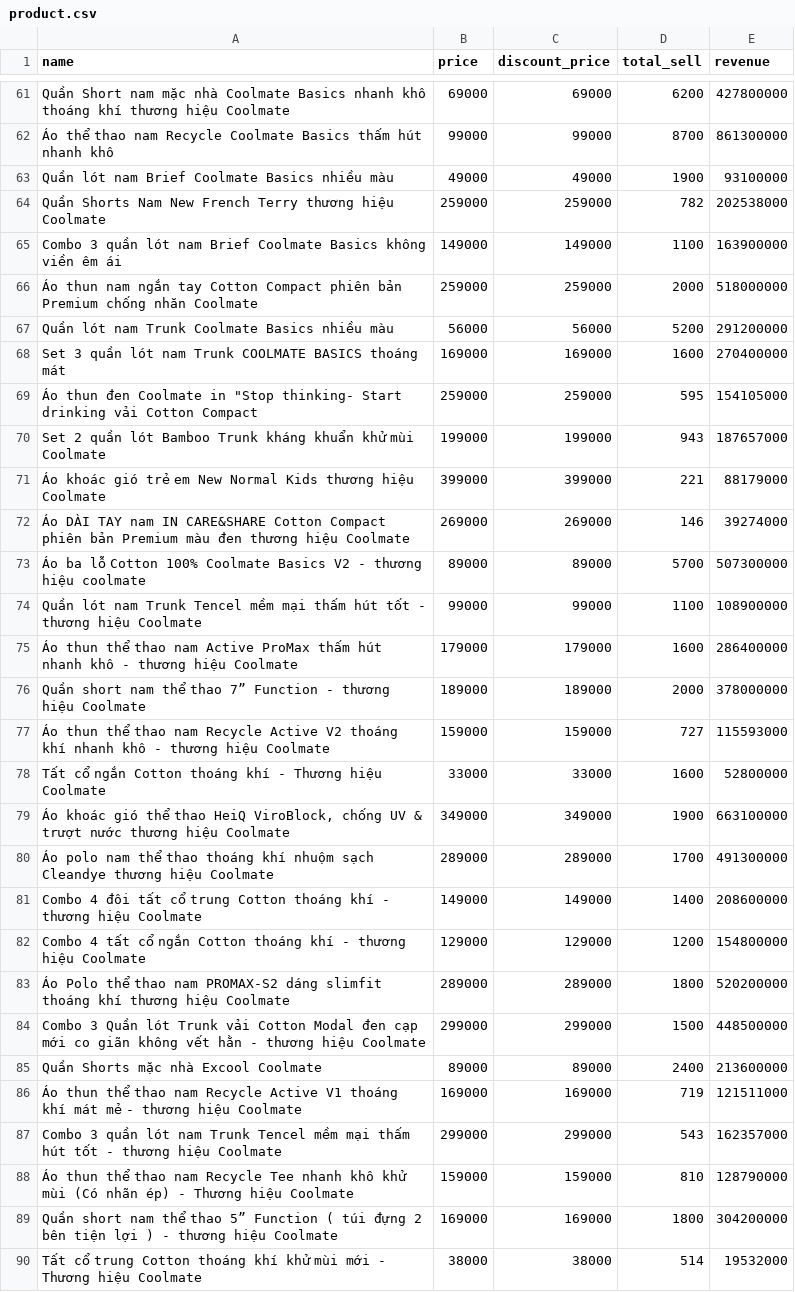
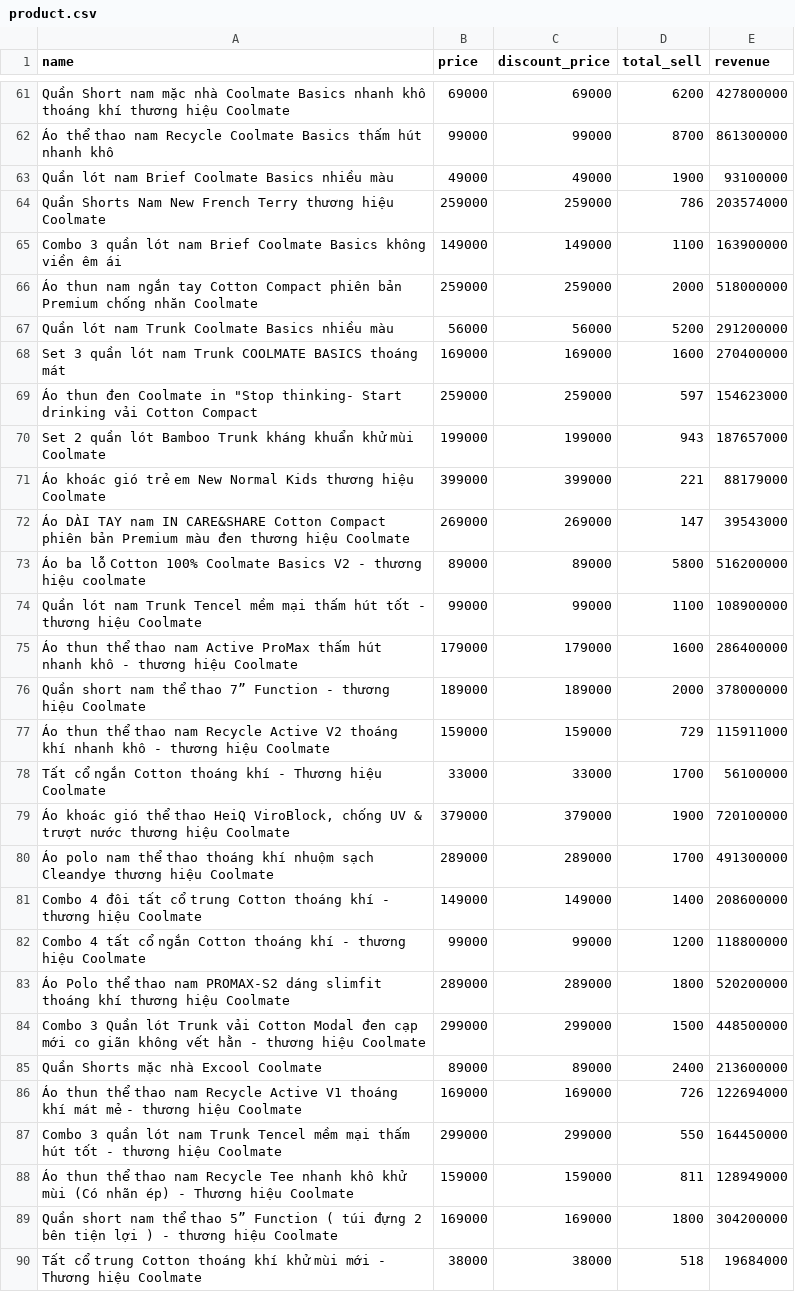
Before and after one commit to VinhQuocTran/PortfolioProjects, a CSV file: Shopee Scrapping (Python+PowerBI) - Shopee/Part 1 - WebScrapping (Python)/product.csv, drawn as a sheet; only a part is shown, gaps mark what is left out; the diff covers the shown part only.

```diff
--- a/Shopee Scrapping (Python+PowerBI) - Shopee/Part 1 - WebScrapping (Python)/product.csv
+++ b/Shopee Scrapping (Python+PowerBI) - Shopee/Part 1 - WebScrapping (Python)/product.csv
@@ -63,3 +63,3 @@ Quần Short nam mặc nhà Coolmate Basics nhanh khô thoáng khí thương hi
 Quần lót nam Brief Coolmate Basics nhiều màu,49000,49000,1900,93100000
-Quần Shorts Nam New French Terry thương hiệu Coolmate,259000,259000,782,202538000
+Quần Shorts Nam New French Terry thương hiệu Coolmate,259000,259000,786,203574000
 Combo 3 quần lót nam Brief Coolmate Basics không viền êm ái,149000,149000,1100,163900000
@@ -68,7 +68,7 @@ Quần lót nam Trunk Coolmate Basics nhiều màu,56000,56000,5200,291200000
 Set 3 quần lót nam Trunk COOLMATE BASICS thoáng mát,169000,169000,1600,270400000
-"Áo thun đen Coolmate in ""Stop thinking- Start drinking vải Cotton Compact",259000,259000,595,154105000
+"Áo thun đen Coolmate in ""Stop thinking- Start drinking vải Cotton Compact",259000,259000,597,154623000
 Set 2 quần lót Bamboo Trunk kháng khuẩn khử mùi Coolmate,199000,199000,943,187657000
 Áo khoác gió trẻ em New Normal Kids thương hiệu Coolmate,399000,399000,221,88179000
-Áo DÀI TAY nam IN CARE&SHARE Cotton Compact phiên bản Premium màu đen thương hiệu Coolmate,269000,269000,146,39274000
-Áo ba lỗ Cotton 100% Coolmate Basics V2 - thương hiệu coolmate,89000,89000,5700,507300000
+Áo DÀI TAY nam IN CARE&SHARE Cotton Compact phiên bản Premium màu đen thương hiệu Coolmate,269000,269000,147,39543000
+Áo ba lỗ Cotton 100% Coolmate Basics V2 - thương hiệu coolmate,89000,89000,5800,516200000
 Quần lót nam Trunk Tencel mềm mại thấm hút tốt - thương hiệu Coolmate,99000,99000,1100,108900000
@@ -76,8 +76,8 @@ Quần lót nam Trunk Tencel mềm mại thấm hút tốt - thương hiệu Coo
 Quần short nam thể thao 7” Function - thương hiệu Coolmate,189000,189000,2000,378000000
-Áo thun thể thao nam Recycle Active V2 thoáng khí nhanh khô - thương hiệu Coolmate,159000,159000,727,115593000
-Tất cổ ngắn Cotton thoáng khí - Thương hiệu Coolmate,33000,33000,1600,52800000
-"Áo khoác gió thể thao HeiQ ViroBlock, chống UV & trượt nước thương hiệu Coolmate",349000,349000,1900,663100000
+Áo thun thể thao nam Recycle Active V2 thoáng khí nhanh khô - thương hiệu Coolmate,159000,159000,729,115911000
+Tất cổ ngắn Cotton thoáng khí - Thương hiệu Coolmate,33000,33000,1700,56100000
+"Áo khoác gió thể thao HeiQ ViroBlock, chống UV & trượt nước thương hiệu Coolmate",379000,379000,1900,720100000
 Áo polo nam thể thao thoáng khí nhuộm sạch Cleandye thương hiệu Coolmate,289000,289000,1700,491300000
 Combo 4 đôi tất cổ trung Cotton thoáng khí - thương hiệu Coolmate,149000,149000,1400,208600000
-Combo 4 tất cổ ngắn Cotton thoáng khí - thương hiệu Coolmate,129000,129000,1200,154800000
+Combo 4 tất cổ ngắn Cotton thoáng khí - thương hiệu Coolmate,99000,99000,1200,118800000
 Áo Polo thể thao nam PROMAX-S2 dáng slimfit thoáng khí thương hiệu Coolmate,289000,289000,1800,520200000
@@ -85,6 +85,6 @@ Combo 3 Quần lót Trunk vải Cotton Modal đen cạp mới co giãn không v
 Quần Shorts mặc nhà Excool Coolmate,89000,89000,2400,213600000
-Áo thun thể thao nam Recycle Active V1 thoáng khí mát mẻ - thương hiệu Coolmate,169000,169000,719,121511000
-Combo 3 quần lót nam Trunk Tencel mềm mại thấm hút tốt - thương hiệu Coolmate,299000,299000,543,162357000
-Áo thun thể thao nam Recycle Tee nhanh khô khử mùi (Có nhãn ép) - Thương hiệu Coolmate,159000,159000,810,128790000
+Áo thun thể thao nam Recycle Active V1 thoáng khí mát mẻ - thương hiệu Coolmate,169000,169000,726,122694000
+Combo 3 quần lót nam Trunk Tencel mềm mại thấm hút tốt - thương hiệu Coolmate,299000,299000,550,164450000
+Áo thun thể thao nam Recycle Tee nhanh khô khử mùi (Có nhãn ép) - Thương hiệu Coolmate,159000,159000,811,128949000
 Quần short nam thể thao 5” Function ( túi đựng 2 bên tiện lợi ) - thương hiệu Coolmate,169000,169000,1800,304200000
-Tất cổ trung Cotton thoáng khí khử mùi mới - Thương hiệu Coolmate,38000,38000,514,19532000
+Tất cổ trung Cotton thoáng khí khử mùi mới - Thương hiệu Coolmate,38000,38000,518,19684000
```
Also changed, not shown: 1 added row and 108 edited cells elsewhere in this file, 1 other file.
